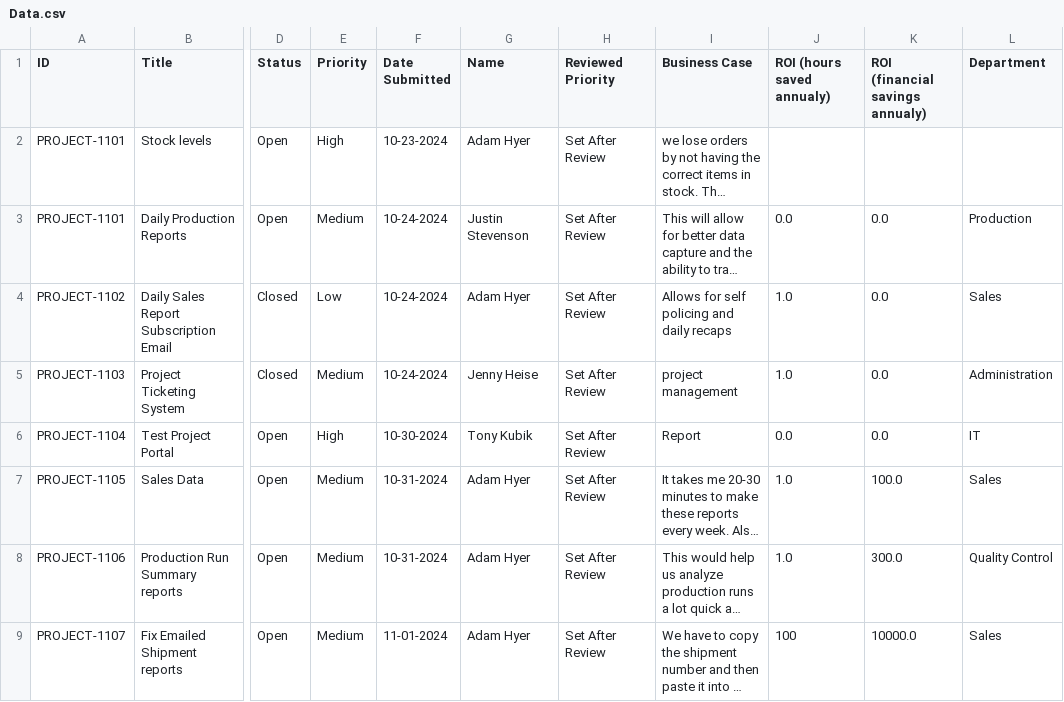
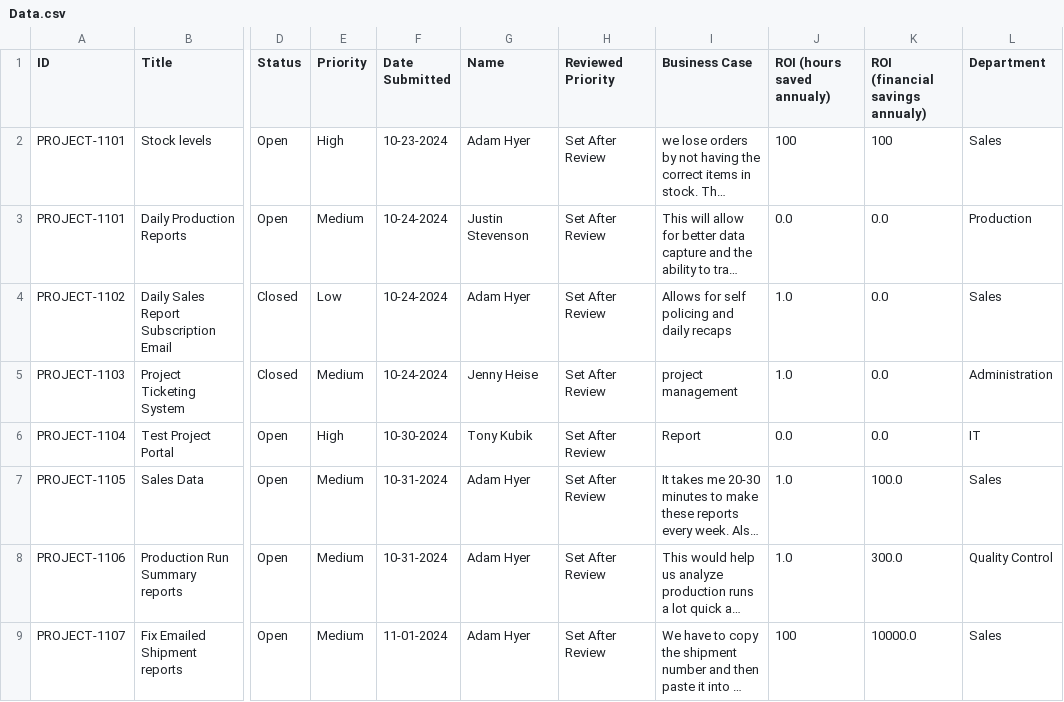
Before and after one commit to Jstevenson3434/ProjectTicket, a CSV file: Data.csv, drawn as a sheet; only a part is shown, gaps mark what is left out; long unchanged cells end in …; the diff names each change by its address in the sheet, - before the commit and + after, or states it on an @@ line.

Commit message:
Update Data.csv

```diff
--- a/Data.csv
+++ b/Data.csv
-J2 (ROI (hours saved annualy)): (empty)
+J2 (ROI (hours saved annualy)): 100
-K2 (ROI (financial savings annualy)): (empty)
+K2 (ROI (financial savings annualy)): 100
-L2 (Department): (empty)
+L2 (Department): Sales
```
